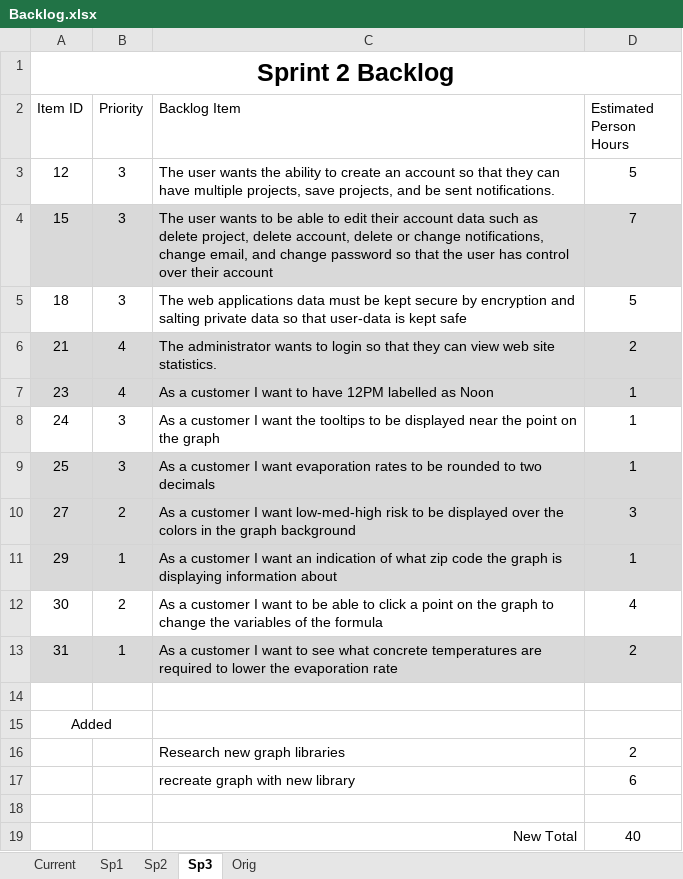
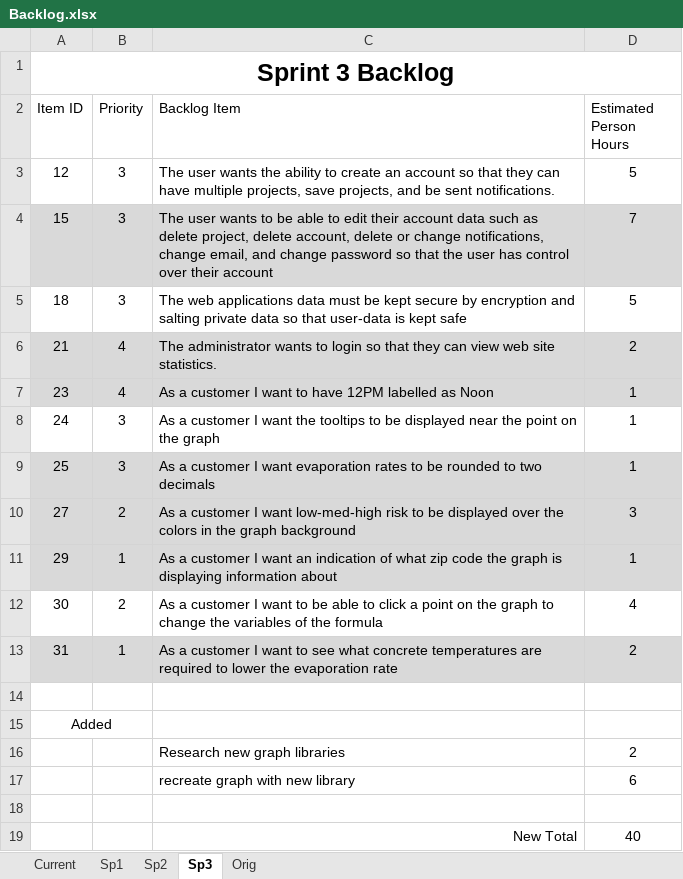
Before and after one commit to Bryalle90/concrete-drying-app, an Excel workbook: Management/Backlog.xlsx, sheet Sp3, drawn as a sheet; values as stored, in another font and other column widths than the file's, no borders; the diff names each change by its address in the sheet, - before the commit and + after, or states it on an @@ line.

Commit message:
sprint 3 header fixed

```diff
--- a/Management/Backlog.xlsx (sheet Sp3)
+++ b/Management/Backlog.xlsx (sheet Sp3)
-A1 (Item ID): Sprint 2 Backlog
+A1 (Item ID): Sprint 3 Backlog
```
